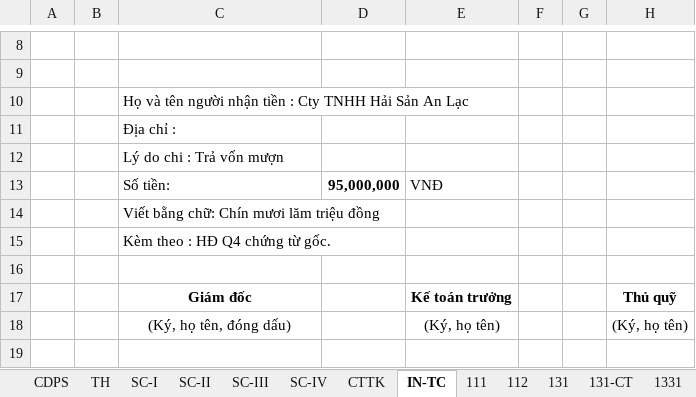
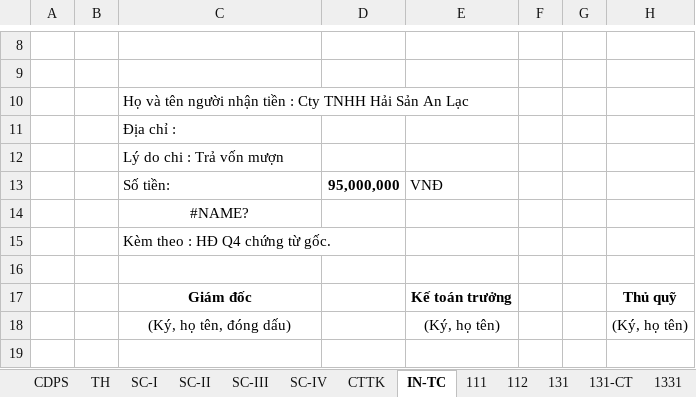
Before and after one commit to vuphuong11/AN-LAC-TV, an Excel workbook: SO SACH/2016/NKSC - TV - 2016 .xlsx, sheet IN-TC, drawn as a sheet; only a part is shown, gaps mark what is left out; values as stored, in another font and other column widths than the file's, no borders; conditional formats not drawn; the diff names each change by its address in the sheet, - before the commit and + after, or states it on an @@ line.

```diff
--- a/SO SACH/2016/NKSC - TV - 2016 .xlsx (sheet IN-TC)
+++ b/SO SACH/2016/NKSC - TV - 2016 .xlsx (sheet IN-TC)
-C14: Viết bằng chữ: Chín mươi lăm triệu đồng
+C14: #NAME?
-C14 alignment: left
+C14 alignment: center
```
Also changed, not shown: sheet TH, sheet IN-NX, sheet SC-II, formulas that keep their value, hidden cells, SO SACH/2016/An Lạc TV.xlsx, 23 other files.
